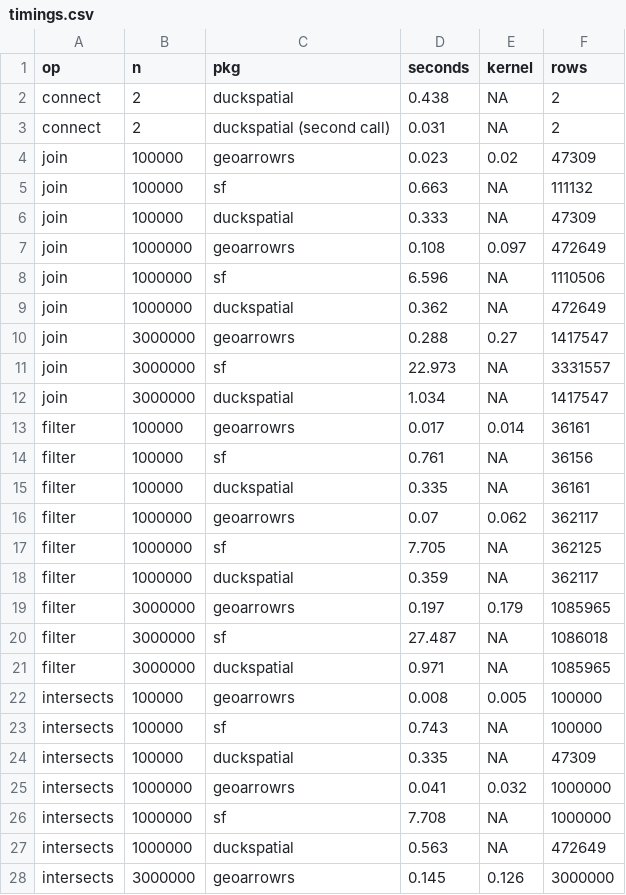
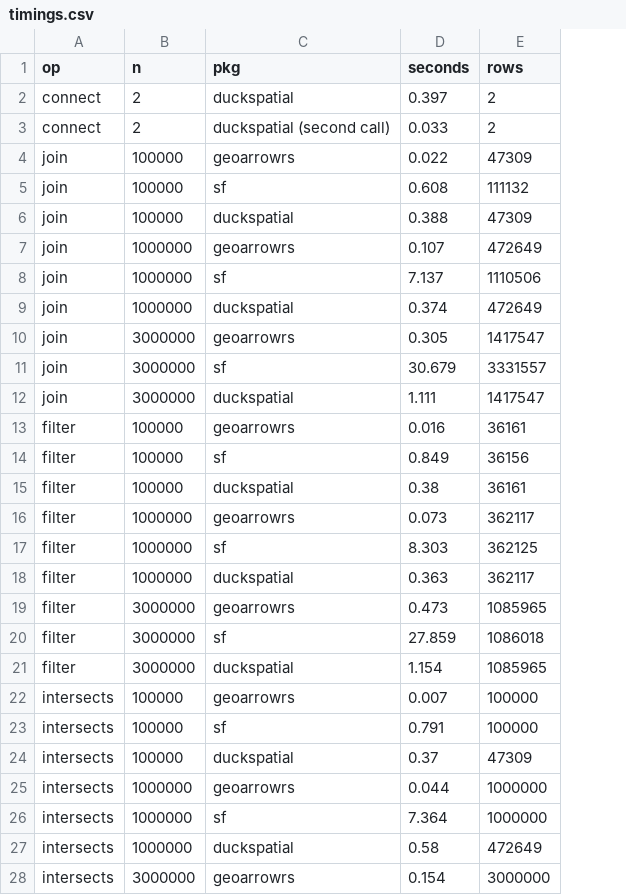
Before and after one commit to JosiahParry/geoarrowrs, a CSV file: bench/duckspatial/last-run/timings.csv, drawn as a sheet; only a part is shown; the diff covers the shown part only; the diff names each change by its address in the sheet, - before the commit and + after, or states it on an @@ line.

Commit message:
chore: tidy up the bench marks

```diff
--- a/bench/duckspatial/last-run/timings.csv
+++ b/bench/duckspatial/last-run/timings.csv
-column E (kernel), rows 2-28: NA | NA | 0.02 | NA | NA | 0.097 | NA | NA | 0.27 | NA | NA | 0.014 | NA | NA | 0.062 | NA | NA | 0.179 | NA | NA | 0.005 | NA | NA | 0.032 | NA | NA | 0.126
-D2 (seconds): 0.438
+D2 (seconds): 0.397
-D3 (seconds): 0.031
+D3 (seconds): 0.033
-D4 (seconds): 0.023
+D4 (seconds): 0.022
-D5 (seconds): 0.663
+D5 (seconds): 0.608
-D6 (seconds): 0.333
+D6 (seconds): 0.388
-D7 (seconds): 0.108
+D7 (seconds): 0.107
-D8 (seconds): 6.596
+D8 (seconds): 7.137
-D9 (seconds): 0.362
+D9 (seconds): 0.374
-D10 (seconds): 0.288
+D10 (seconds): 0.305
-D11 (seconds): 22.973
+D11 (seconds): 30.679
-D12 (seconds): 1.034
+D12 (seconds): 1.111
-D13 (seconds): 0.017
+D13 (seconds): 0.016
-D14 (seconds): 0.761
+D14 (seconds): 0.849
-D15 (seconds): 0.335
+D15 (seconds): 0.38
-D16 (seconds): 0.07
+D16 (seconds): 0.073
-D17 (seconds): 7.705
+D17 (seconds): 8.303
-D18 (seconds): 0.359
+D18 (seconds): 0.363
-D19 (seconds): 0.197
+D19 (seconds): 0.473
-D20 (seconds): 27.487
+D20 (seconds): 27.859
-D21 (seconds): 0.971
+D21 (seconds): 1.154
-D22 (seconds): 0.008
+D22 (seconds): 0.007
-D23 (seconds): 0.743
+D23 (seconds): 0.791
-D24 (seconds): 0.335
+D24 (seconds): 0.37
-D25 (seconds): 0.041
+D25 (seconds): 0.044
-D26 (seconds): 7.708
+D26 (seconds): 7.364
-D27 (seconds): 0.563
+D27 (seconds): 0.58
-D28 (seconds): 0.145
+D28 (seconds): 0.154
```
Also changed, not shown: 22 edited cells elsewhere in this file, bench/duckspatial/last-run/machine.csv, 10 other files.
